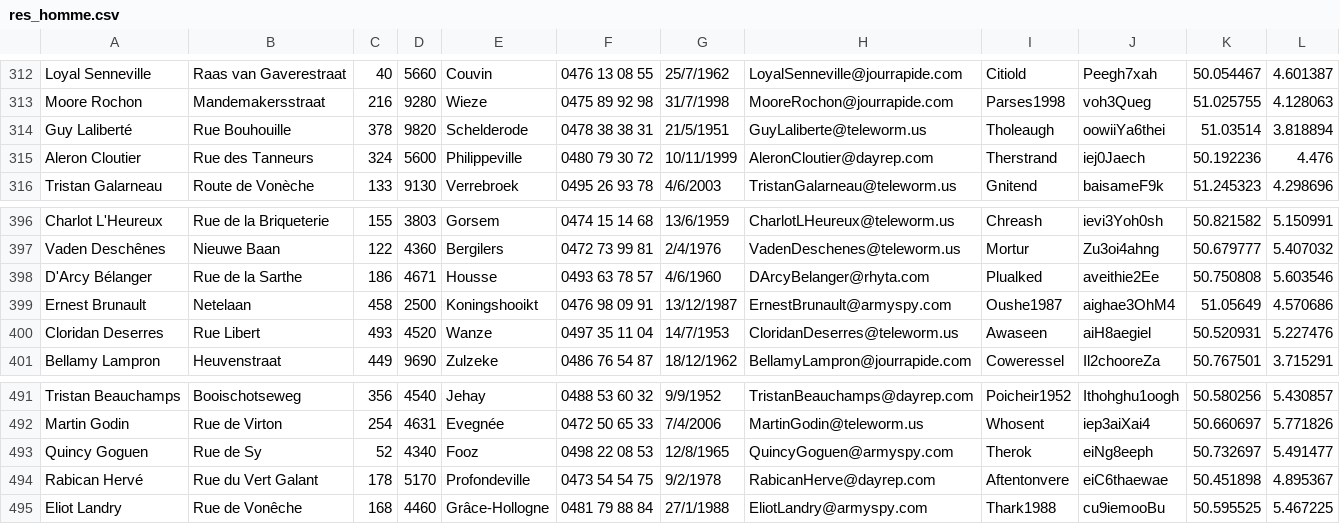
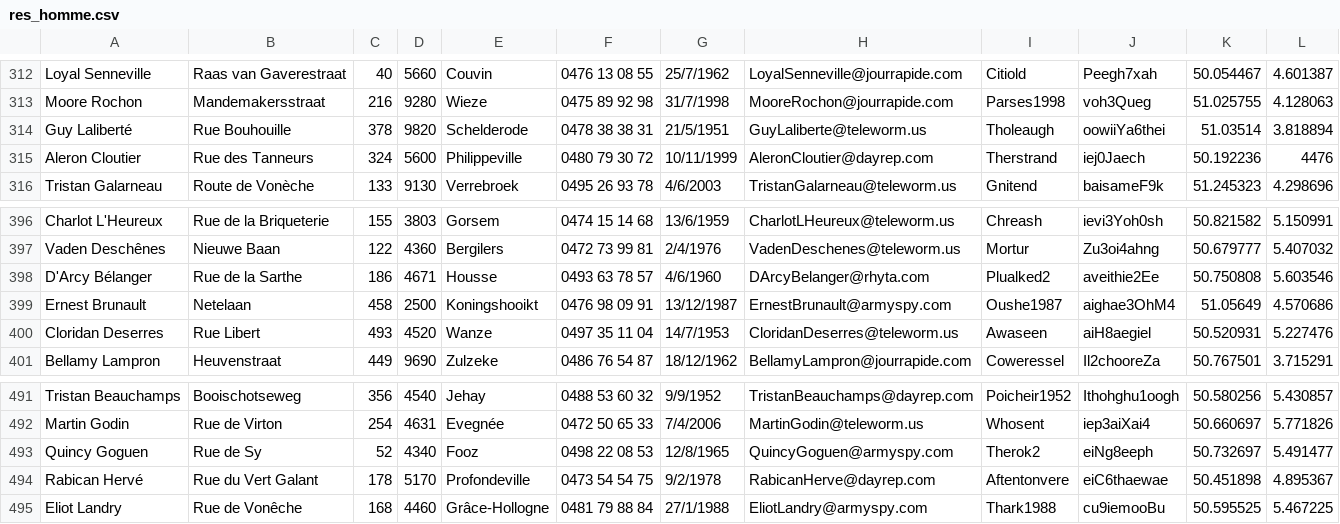
Before and after one commit to fthuin/software_engineering_project, a CSV file: ASMAE/tennis/management/res_homme.csv, drawn as a sheet; only a part is shown, gaps mark what is left out; the diff names each change by its address in the sheet, - before the commit and + after, or states it on an @@ line.

```diff
--- a/ASMAE/tennis/management/res_homme.csv
+++ b/ASMAE/tennis/management/res_homme.csv
-L315: 4.476
+L315: 4476
-I398: Plualked
+I398: Plualked2
-I493: Therok
+I493: Therok2
```
Also changed, not shown: ASMAE/tennis/management/res_femme.csv, 4 other files.
